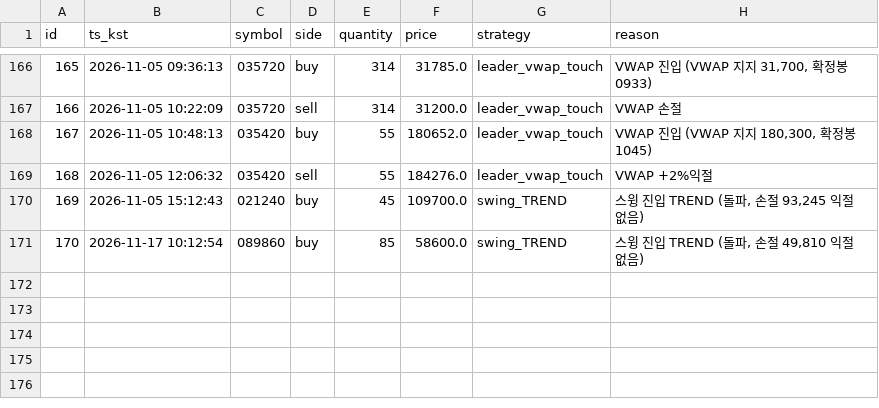
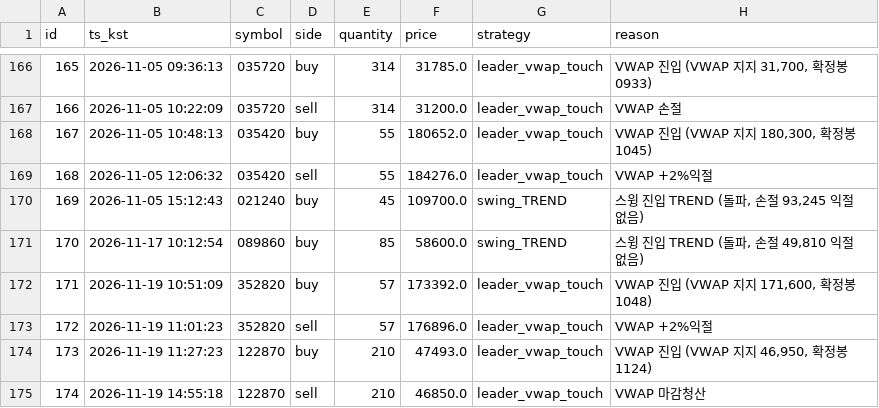
Before and after one commit to inwhan987/-, a CSV file: data/trades.csv, drawn as a sheet; only a part is shown, gaps mark what is left out.

```diff
--- a/data/trades.csv
+++ b/data/trades.csv
@@ -171 +171,5 @@ id,ts_kst,symbol,side,quantity,price,strategy,reason
 170,2026-11-17 10:12:54,089860,buy,85,58600.0,swing_TREND,"스윙 진입 TREND (돌파, 손절 49,810 익절 없음)"
+171,2026-11-19 10:51:09,352820,buy,57,173392.0,leader_vwap_touch,"VWAP 진입 (VWAP 지지 171,600, 확정봉 1048)"
+172,2026-11-19 11:01:23,352820,sell,57,176896.0,leader_vwap_touch,VWAP +2%익절
+173,2026-11-19 11:27:23,122870,buy,210,47493.0,leader_vwap_touch,"VWAP 진입 (VWAP 지지 46,950, 확정봉 1124)"
+174,2026-11-19 14:55:18,122870,sell,210,46850.0,leader_vwap_touch,VWAP 마감청산
```
Also changed, not shown: data/reviews.csv, 17 other files.
